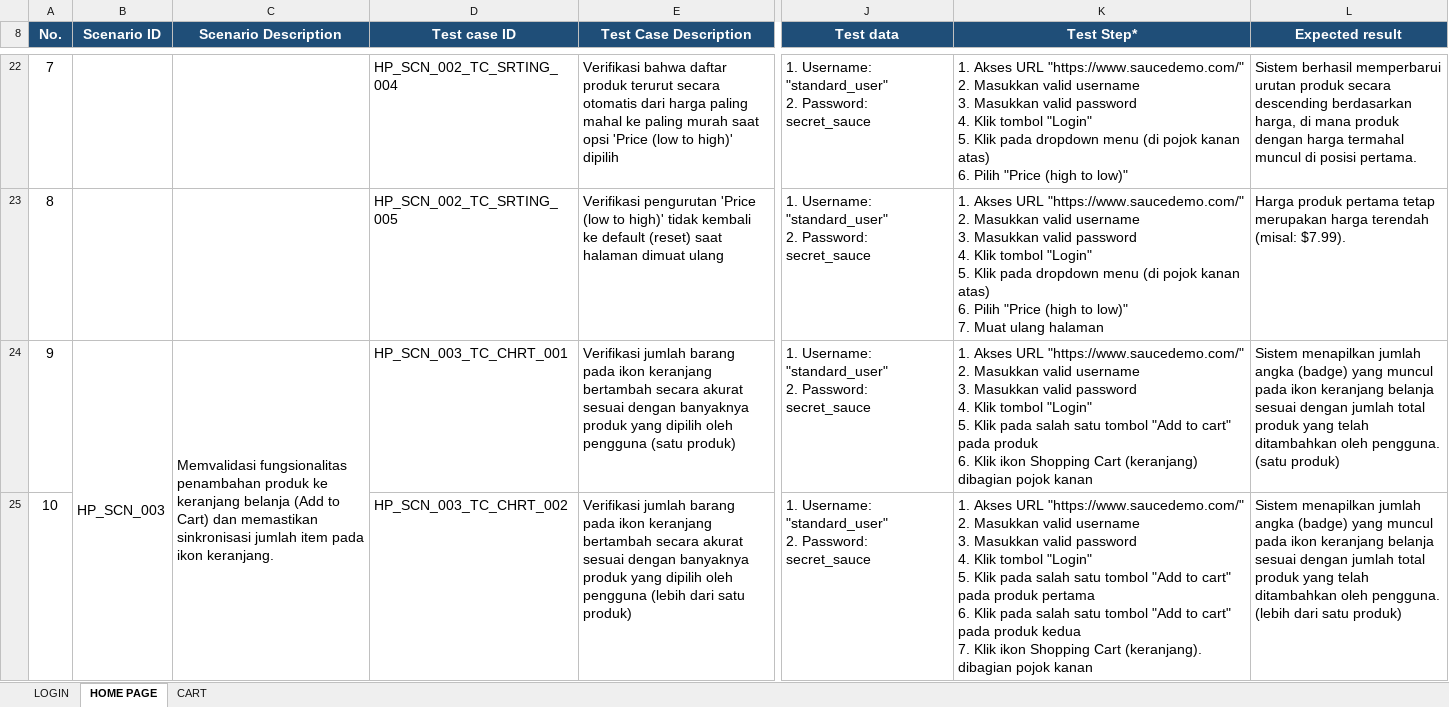
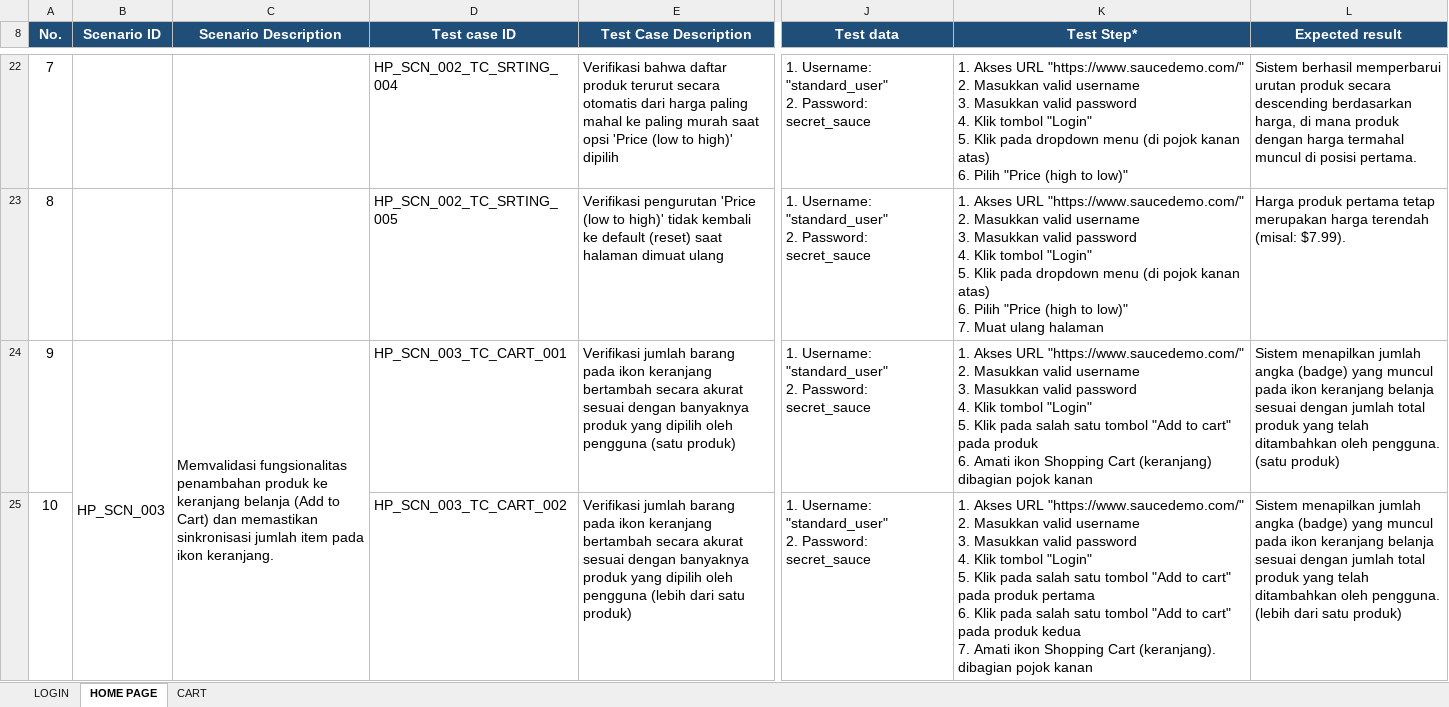
Before and after one commit to elfathin777/Katalon_LoginCaseWithDDT, an Excel workbook: Test Case_Sauce Demo.xlsx, sheet HOME PAGE, drawn as a sheet; only a part is shown, gaps mark what is left out; values as stored, in another font and other column widths than the file's, no borders; conditional formats not drawn; ↵ is a line break in a cell; the diff covers the shown part only; the diff names each change by its address in the sheet, - before the commit and + after, or states it on an @@ line.

Commit message:
update cart case

```diff
--- a/Test Case_Sauce Demo.xlsx (sheet HOME PAGE)
+++ b/Test Case_Sauce Demo.xlsx (sheet HOME PAGE)
-D24 (Test case ID): HP_SCN_003_TC_CHRT_001
+D24 (Test case ID): HP_SCN_003_TC_CART_001
-K24 (Test Step*): …produk ↵ 6. Klik ikon Shopping…
+K24 (Test Step*): …produk ↵ 6. Amati ikon Shopping…
-D25 (Test case ID): HP_SCN_003_TC_CHRT_002
+D25 (Test case ID): HP_SCN_003_TC_CART_002
-K25 (Test Step*): …kedua ↵ 7. Klik ikon Shopping…
+K25 (Test Step*): …kedua ↵ 7. Amati ikon Shopping…
```
Also changed, not shown: 3 edited cells elsewhere in this sheet, 40 other files.
